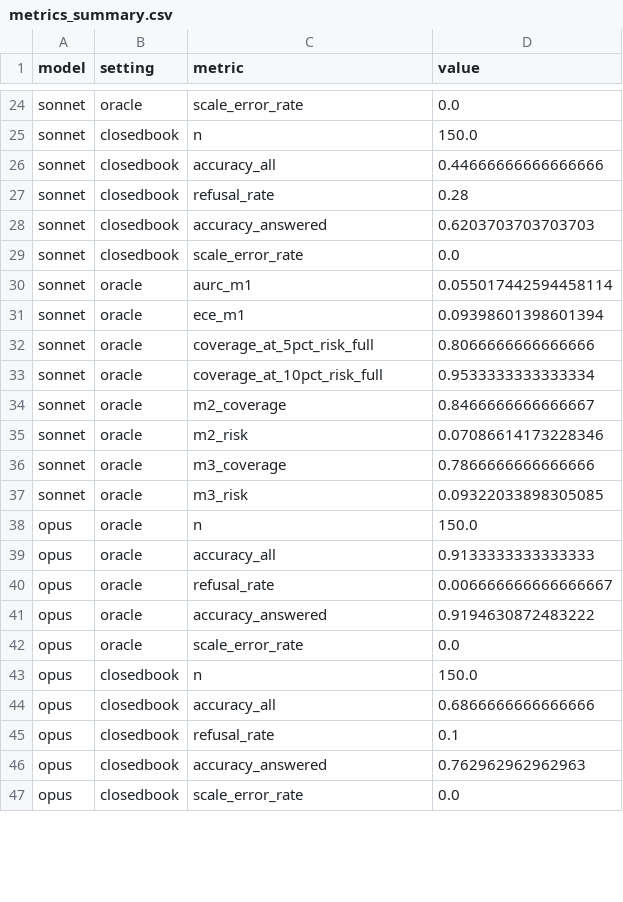
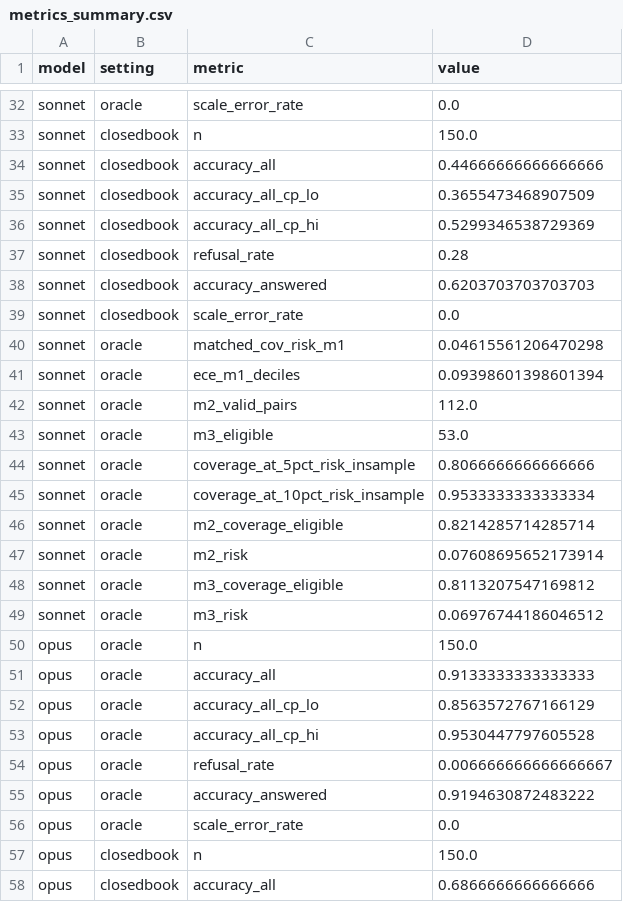
Before and after one commit to arshhn/Honest-Finance-Q-A-research-, a CSV file: results/metrics_summary.csv, drawn as a sheet; only a part is shown, gaps mark what is left out; the shorter side is filled out with more unchanged rows; the diff covers the shown part only.

```diff
--- a/results/metrics_summary.csv
+++ b/results/metrics_summary.csv
@@ -26,2 +34,4 @@ sonnet,closedbook,n,150.0
 sonnet,closedbook,accuracy_all,0.44666666666666666
+sonnet,closedbook,accuracy_all_cp_lo,0.3655473468907509
+sonnet,closedbook,accuracy_all_cp_hi,0.5299346538729369
 sonnet,closedbook,refusal_rate,0.28
@@ -29,12 +39,16 @@ sonnet,closedbook,accuracy_answered,0.6203703703703703
 sonnet,closedbook,scale_error_rate,0.0
-sonnet,oracle,aurc_m1,0.055017442594458114
-sonnet,oracle,ece_m1,0.09398601398601394
-sonnet,oracle,coverage_at_5pct_risk_full,0.8066666666666666
-sonnet,oracle,coverage_at_10pct_risk_full,0.9533333333333334
-sonnet,oracle,m2_coverage,0.8466666666666667
-sonnet,oracle,m2_risk,0.07086614173228346
-sonnet,oracle,m3_coverage,0.7866666666666666
-sonnet,oracle,m3_risk,0.09322033898305085
+sonnet,oracle,matched_cov_risk_m1,0.04615561206470298
+sonnet,oracle,ece_m1_deciles,0.09398601398601394
+sonnet,oracle,m2_valid_pairs,112.0
+sonnet,oracle,m3_eligible,53.0
+sonnet,oracle,coverage_at_5pct_risk_insample,0.8066666666666666
+sonnet,oracle,coverage_at_10pct_risk_insample,0.9533333333333334
+sonnet,oracle,m2_coverage_eligible,0.8214285714285714
+sonnet,oracle,m2_risk,0.07608695652173914
+sonnet,oracle,m3_coverage_eligible,0.8113207547169812
+sonnet,oracle,m3_risk,0.06976744186046512
 opus,oracle,n,150.0
 opus,oracle,accuracy_all,0.9133333333333333
+opus,oracle,accuracy_all_cp_lo,0.8563572767166129
+opus,oracle,accuracy_all_cp_hi,0.9530447797605528
 opus,oracle,refusal_rate,0.006666666666666667
```
Also changed, not shown: 12 added rows and 22 edited cells elsewhere in this file, results/conformal.csv, results/fsq_table.csv, 13 other files.
